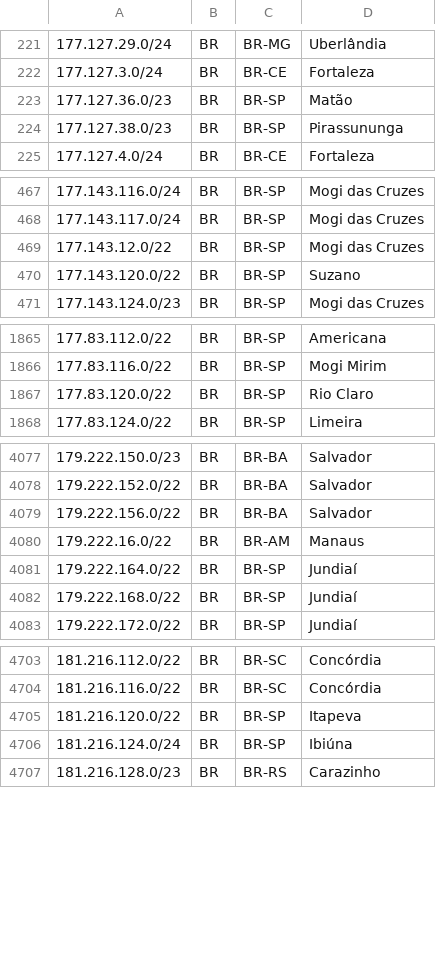
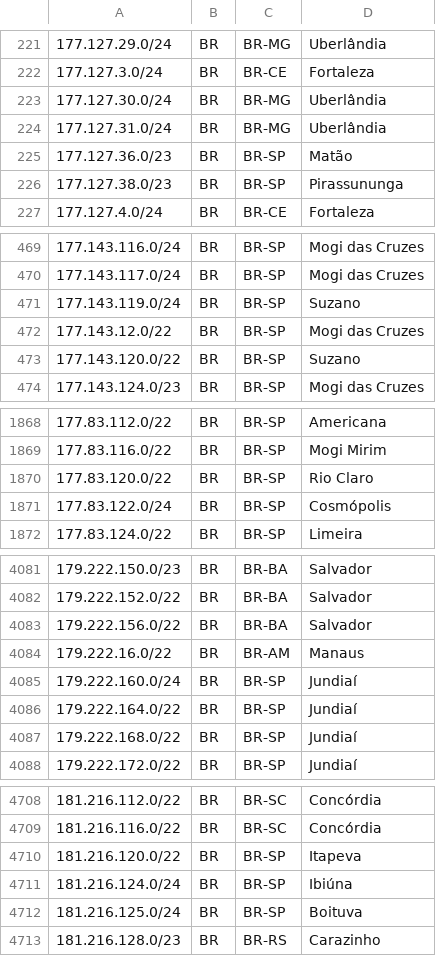
Before and after one commit to rtanajura/geofeed, a CSV file: geofeed.csv, drawn as a sheet; only a part is shown, gaps mark what is left out; the diff covers the shown part only; the diff names each change by its address in the sheet, - before the commit and + after, or states it on an @@ line.

Commit message:
Update geofeed.csv

```diff
--- a/geofeed.csv
+++ b/geofeed.csv
+row 223: 177.127.30.0/24 | BR | BR-MG | Uberlândia
+row 224: 177.127.31.0/24 | BR | BR-MG | Uberlândia
+row 471: 177.143.119.0/24 | BR | BR-SP | Suzano
+row 1871: 177.83.122.0/24 | BR | BR-SP | Cosmópolis
+row 4085: 179.222.160.0/24 | BR | BR-SP | Jundiaí
+row 4712: 181.216.125.0/24 | BR | BR-SP | Boituva
```
Also changed, not shown: 5 added rows elsewhere in this file.
